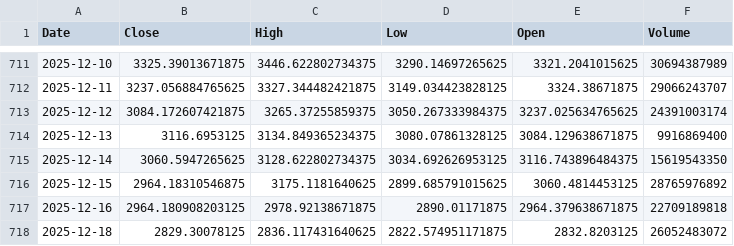
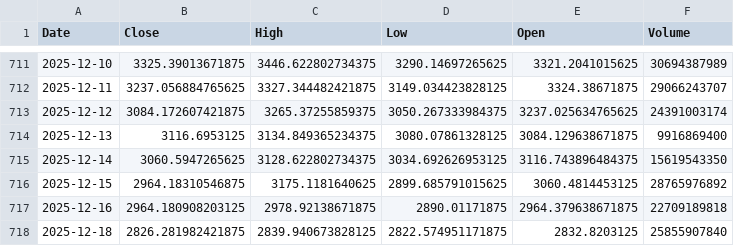
Before and after one commit to Azmikun1/prediksi-eth-gru, a CSV file: eth_backup.csv, drawn as a sheet; only a part is shown, gaps mark what is left out.

```diff
--- a/eth_backup.csv
+++ b/eth_backup.csv
@@ -717,2 +717,2 @@ Date,Close,High,Low,Open,Volume
 2025-12-16,2964.180908203125,2978.92138671875,2890.01171875,2964.379638671875,22709189818
-2025-12-18,2829.30078125,2836.117431640625,2822.574951171875,2832.8203125,26052483072
+2025-12-18,2826.281982421875,2839.940673828125,2822.574951171875,2832.8203125,25855907840
```
Also changed, not shown: 2 other files.
